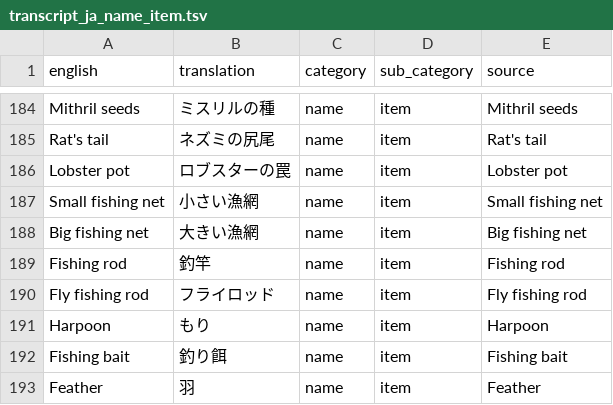
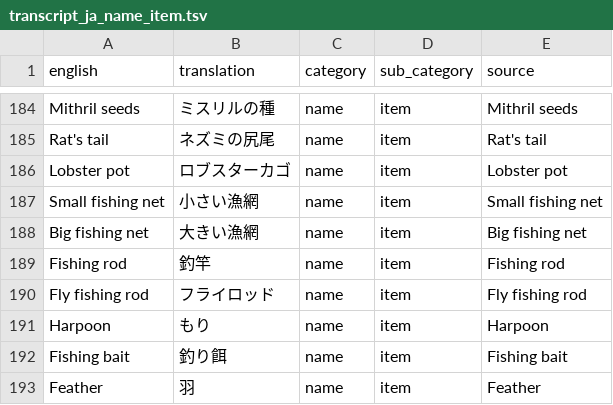
Before and after one commit to YS-jack/Runelingual-Transcripts, a TSV file: draft/ja/transcript_ja_name_item.tsv, drawn as a sheet; only a part is shown, gaps mark what is left out.

Commit message:
updated ja transcripts

```diff
--- a/draft/ja/transcript_ja_name_item.tsv
+++ b/draft/ja/transcript_ja_name_item.tsv
@@ -185,3 +185,3 @@ Mithril seeds	ミスリルの種	name	item	Mithril seeds
 Rat's tail	ネズミの尻尾	name	item	Rat's tail
-Lobster pot	ロブスターの罠	name	item	Lobster pot
+Lobster pot	ロブスターカゴ	name	item	Lobster pot
 Small fishing net	小さい漁網	name	item	Small fishing net
```
Also changed, not shown: 4 other files.
